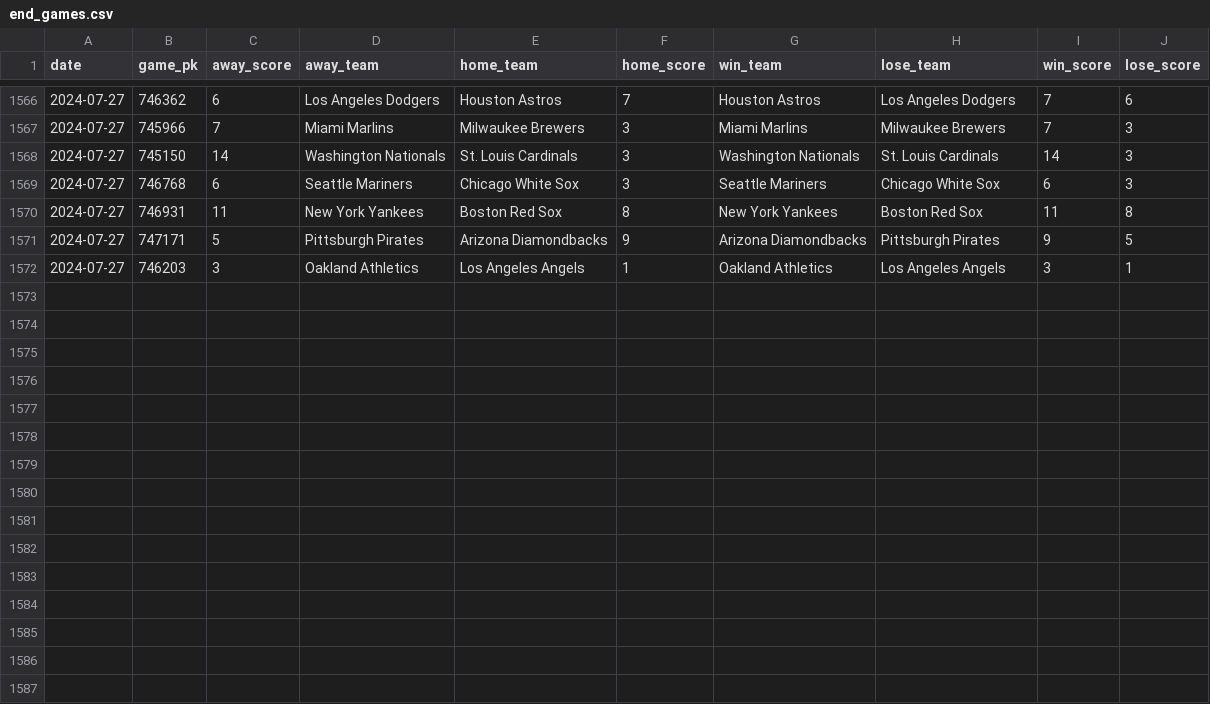
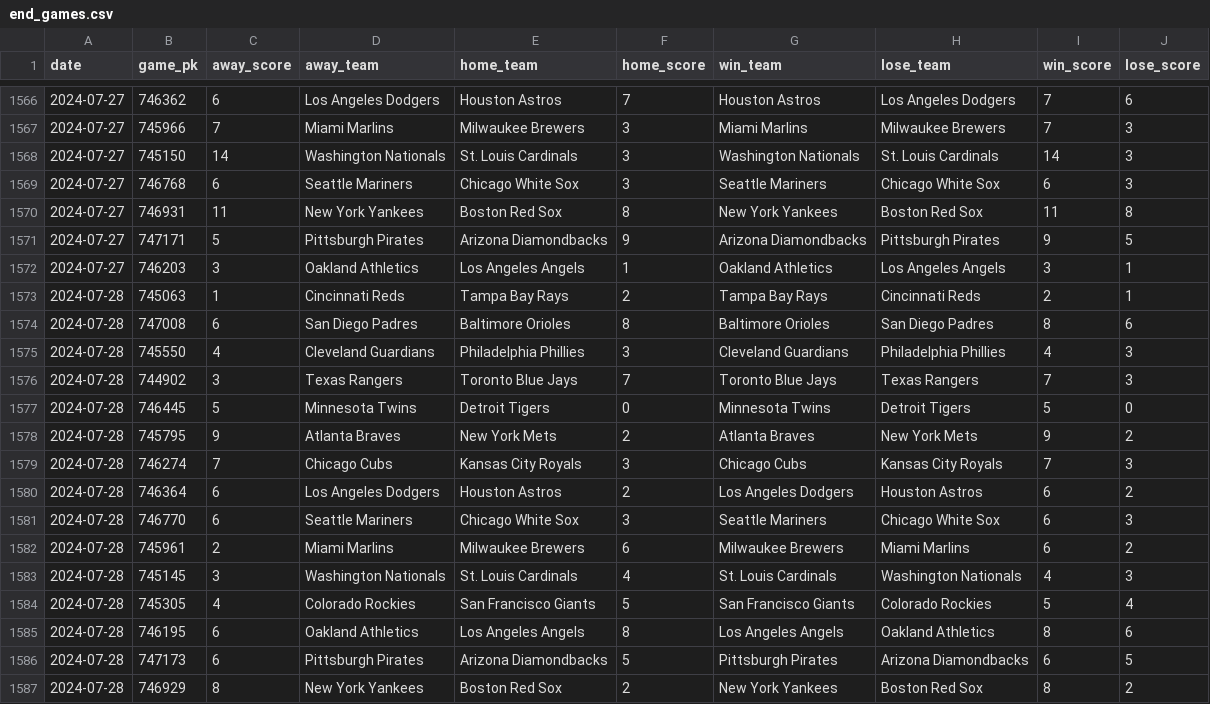
Before and after one commit to chadallison/mlb24, a CSV file: data/end_games.csv, drawn as a sheet; only a part is shown, gaps mark what is left out; the diff names each change by its address in the sheet, - before the commit and + after, or states it on an @@ line.

```diff
--- a/data/end_games.csv
+++ b/data/end_games.csv
+row 1573: 2024-07-28 | 745063 | 1 | Cincinnati Reds | Tampa Bay Rays | 2 | Tampa Bay Rays | Cincinnati Reds | 2 | 1
+row 1574: 2024-07-28 | 747008 | 6 | San Diego Padres | Baltimore Orioles | 8 | Baltimore Orioles | San Diego Padres | 8 | 6
+row 1575: 2024-07-28 | 745550 | 4 | Cleveland Guardians | Philadelphia Phillies | 3 | Cleveland Guardians | Philadelphia Phillies | 4 | 3
+row 1576: 2024-07-28 | 744902 | 3 | Texas Rangers | Toronto Blue Jays | 7 | Toronto Blue Jays | Texas Rangers | 7 | 3
+row 1577: 2024-07-28 | 746445 | 5 | Minnesota Twins | Detroit Tigers | 0 | Minnesota Twins | Detroit Tigers | 5 | 0
+row 1578: 2024-07-28 | 745795 | 9 | Atlanta Braves | New York Mets | 2 | Atlanta Braves | New York Mets | 9 | 2
+row 1579: 2024-07-28 | 746274 | 7 | Chicago Cubs | Kansas City Royals | 3 | Chicago Cubs | Kansas City Royals | 7 | 3
+row 1580: 2024-07-28 | 746364 | 6 | Los Angeles Dodgers | Houston Astros | 2 | Los Angeles Dodgers | Houston Astros | 6 | 2
+row 1581: 2024-07-28 | 746770 | 6 | Seattle Mariners | Chicago White Sox | 3 | Seattle Mariners | Chicago White Sox | 6 | 3
+row 1582: 2024-07-28 | 745961 | 2 | Miami Marlins | Milwaukee Brewers | 6 | Milwaukee Brewers | Miami Marlins | 6 | 2
+row 1583: 2024-07-28 | 745145 | 3 | Washington Nationals | St. Louis Cardinals | 4 | St. Louis Cardinals | Washington Nationals | 4 | 3
+row 1584: 2024-07-28 | 745305 | 4 | Colorado Rockies | San Francisco Giants | 5 | San Francisco Giants | Colorado Rockies | 5 | 4
+row 1585: 2024-07-28 | 746195 | 6 | Oakland Athletics | Los Angeles Angels | 8 | Los Angeles Angels | Oakland Athletics | 8 | 6
+row 1586: 2024-07-28 | 747173 | 6 | Pittsburgh Pirates | Arizona Diamondbacks | 5 | Pittsburgh Pirates | Arizona Diamondbacks | 6 | 5
+row 1587: 2024-07-28 | 746929 | 8 | New York Yankees | Boston Red Sox | 2 | New York Yankees | Boston Red Sox | 8 | 2
```
Also changed, not shown: data/first_scorers.csv, 22 other files.
